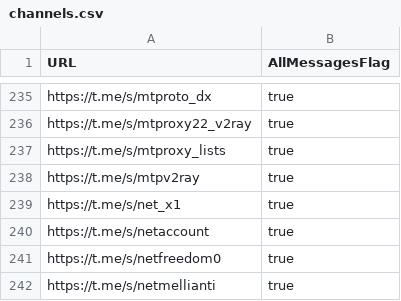
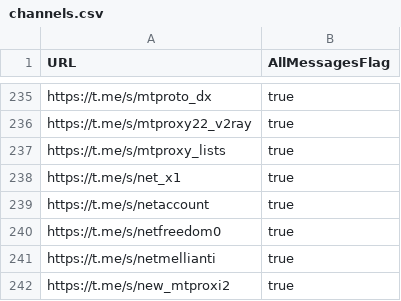
Before and after one commit to sakha1370/V2rayCollector, a CSV file: channels.csv, drawn as a sheet; only a part is shown, gaps mark what is left out; the shorter side is filled out with more unchanged rows; the diff names each change by its address in the sheet, - before the commit and + after, or states it on an @@ line.

```diff
--- a/channels.csv
+++ b/channels.csv
-row 238: https://t.me/s/mtpv2ray | true
```
Also changed, not shown: 8 other files.
